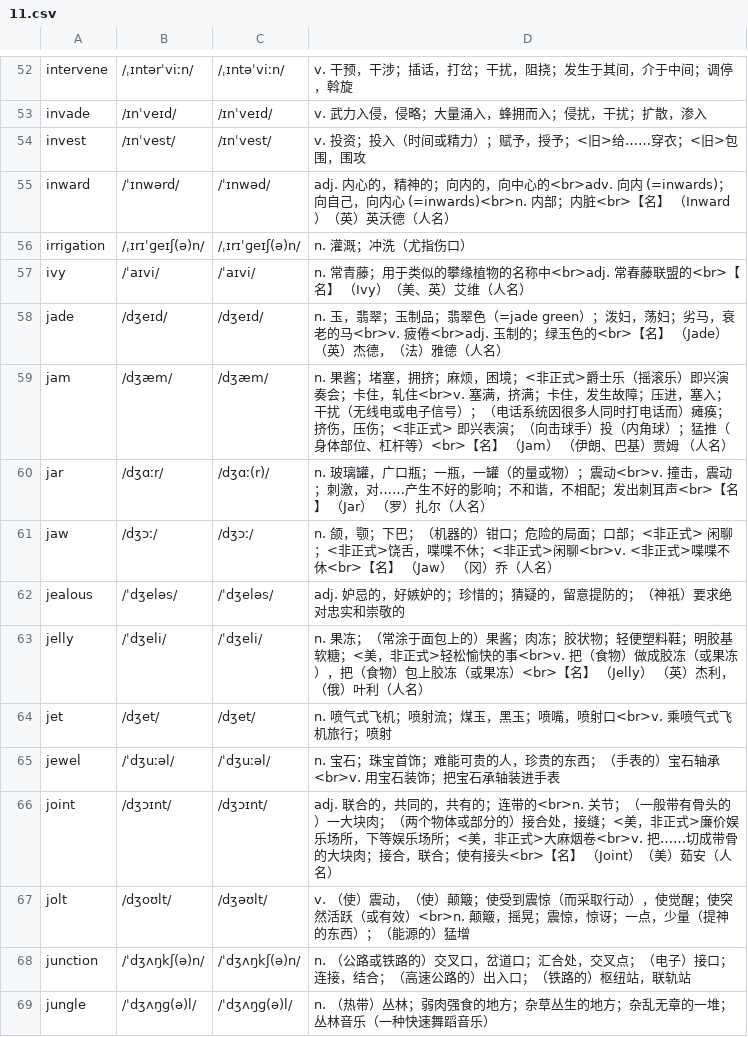
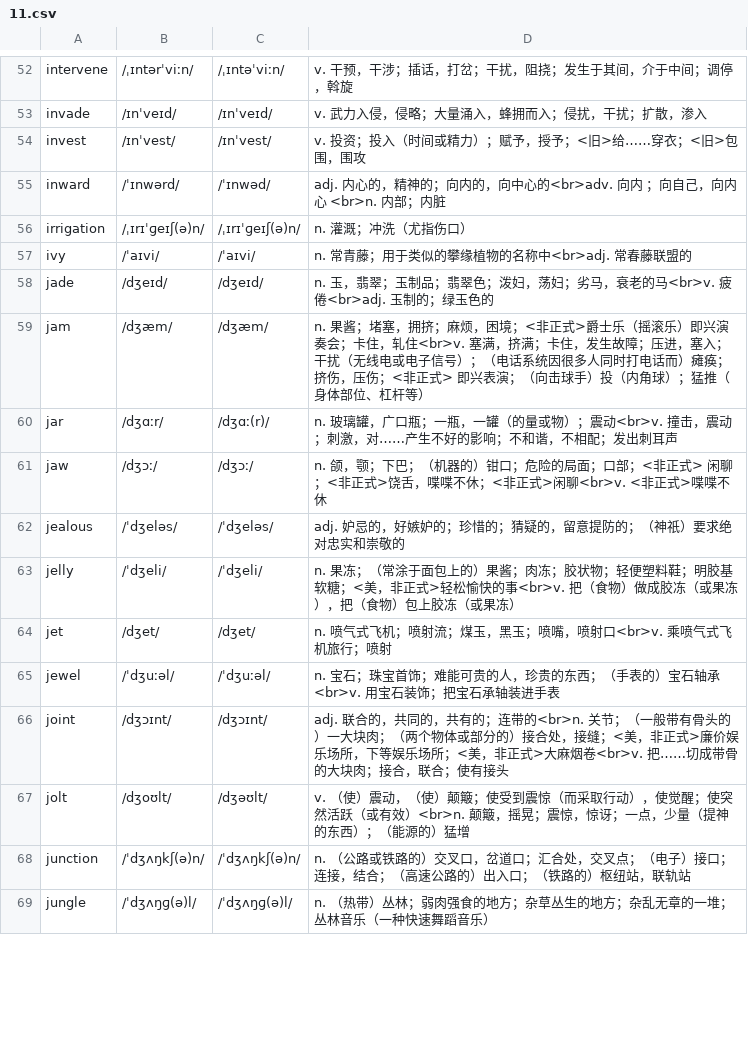
Before and after one commit to rainewhk/anki-ewords, a CSV file: data/困难词库/11.csv, drawn as a sheet; only a part is shown, gaps mark what is left out; the diff covers the shown part only.

```diff
--- a/data/困难词库/11.csv
+++ b/data/困难词库/11.csv
@@ -54,14 +54,14 @@
 "invest","/ɪnˈvest/","/ɪnˈvest/","v. 投资；投入（时间或精力）；赋予，授予；<旧>给……穿衣；<旧>包围，围攻"
-"inward","/ˈɪnwərd/","/ˈɪnwəd/","adj. 内心的，精神的；向内的，向中心的<br>adv. 向内 (=inwards)；向自己，向内心 (=inwards)<br>n. 内部；内脏<br>【名】 （Inward）（英）英沃德（人名）"
+"inward","/ˈɪnwərd/","/ˈɪnwəd/","adj. 内心的，精神的；向内的，向中心的<br>adv. 向内 ；向自己，向内心 <br>n. 内部；内脏"
 "irrigation","/ˌɪrɪˈɡeɪʃ(ə)n/","/ˌɪrɪˈɡeɪʃ(ə)n/","n. 灌溉；冲洗（尤指伤口）"
-"ivy","/ˈaɪvi/","/ˈaɪvi/","n. 常青藤；用于类似的攀缘植物的名称中<br>adj. 常春藤联盟的<br>【名】 （Ivy）（美、英）艾维（人名）"
-"jade","/dʒeɪd/","/dʒeɪd/","n. 玉，翡翠；玉制品；翡翠色（=jade green）；泼妇，荡妇；劣马，衰老的马<br>v. 疲倦<br>adj. 玉制的；绿玉色的<br>【名】 （Jade）（英）杰德，（法）雅德（人名）"
-"jam","/dʒæm/","/dʒæm/","n. 果酱；堵塞，拥挤；麻烦，困境；<非正式>爵士乐（摇滚乐）即兴演奏会；卡住，轧住<br>v. 塞满，挤满；卡住，发生故障；压进，塞入；干扰（无线电或电子信号）；（电话系统因很多人同时打电话而）瘫痪；挤伤，压伤；<非正式> 即兴表演；（向击球手）投（内角球）；猛推（身体部位、杠杆等）<br>【名】 （Jam） （伊朗、巴基）贾姆 （人名）"
-"jar","/dʒɑːr/","/dʒɑː(r)/","n. 玻璃罐，广口瓶；一瓶，一罐（的量或物）；震动<br>v. 撞击，震动；刺激，对……产生不好的影响；不和谐，不相配；发出刺耳声<br>【名】 （Jar） （罗）扎尔（人名）"
-"jaw","/dʒɔː/","/dʒɔː/","n. 颌，颚；下巴；（机器的）钳口；危险的局面；口部；<非正式> 闲聊；<非正式>饶舌，喋喋不休；<非正式>闲聊<br>v. <非正式>喋喋不休<br>【名】 （Jaw） （冈）乔（人名）"
+"ivy","/ˈaɪvi/","/ˈaɪvi/","n. 常青藤；用于类似的攀缘植物的名称中<br>adj. 常春藤联盟的"
+"jade","/dʒeɪd/","/dʒeɪd/","n. 玉，翡翠；玉制品；翡翠色；泼妇，荡妇；劣马，衰老的马<br>v. 疲倦<br>adj. 玉制的；绿玉色的"
+"jam","/dʒæm/","/dʒæm/","n. 果酱；堵塞，拥挤；麻烦，困境；<非正式>爵士乐（摇滚乐）即兴演奏会；卡住，轧住<br>v. 塞满，挤满；卡住，发生故障；压进，塞入；干扰（无线电或电子信号）；（电话系统因很多人同时打电话而）瘫痪；挤伤，压伤；<非正式> 即兴表演；（向击球手）投（内角球）；猛推（身体部位、杠杆等）"
+"jar","/dʒɑːr/","/dʒɑː(r)/","n. 玻璃罐，广口瓶；一瓶，一罐（的量或物）；震动<br>v. 撞击，震动；刺激，对……产生不好的影响；不和谐，不相配；发出刺耳声"
+"jaw","/dʒɔː/","/dʒɔː/","n. 颌，颚；下巴；（机器的）钳口；危险的局面；口部；<非正式> 闲聊；<非正式>饶舌，喋喋不休；<非正式>闲聊<br>v. <非正式>喋喋不休"
 "jealous","/ˈdʒeləs/","/ˈdʒeləs/","adj. 妒忌的，好嫉妒的；珍惜的；猜疑的，留意提防的；（神祇）要求绝对忠实和崇敬的"
-"jelly","/ˈdʒeli/","/ˈdʒeli/","n. 果冻；（常涂于面包上的）果酱；肉冻；胶状物；轻便塑料鞋；明胶基软糖；<美，非正式>轻松愉快的事<br>v. 把（食物）做成胶冻（或果冻），把（食物）包上胶冻（或果冻）<br>【名】 （Jelly） （英）杰利，（俄）叶利（人名）"
+"jelly","/ˈdʒeli/","/ˈdʒeli/","n. 果冻；（常涂于面包上的）果酱；肉冻；胶状物；轻便塑料鞋；明胶基软糖；<美，非正式>轻松愉快的事<br>v. 把（食物）做成胶冻（或果冻），把（食物）包上胶冻（或果冻）"
 "jet","/dʒet/","/dʒet/","n. 喷气式飞机；喷射流；煤玉，黑玉；喷嘴，喷射口<br>v. 乘喷气式飞机旅行；喷射"
 "jewel","/ˈdʒuːəl/","/ˈdʒuːəl/","n. 宝石；珠宝首饰；难能可贵的人，珍贵的东西；（手表的）宝石轴承<br>v. 用宝石装饰；把宝石承轴装进手表"
-"joint","/dʒɔɪnt/","/dʒɔɪnt/","adj. 联合的，共同的，共有的；连带的<br>n. 关节；（一般带有骨头的）一大块肉；（两个物体或部分的）接合处，接缝；<美，非正式>廉价娱乐场所，下等娱乐场所；<美，非正式>大麻烟卷<br>v. 把……切成带骨的大块肉；接合，联合；使有接头<br>【名】 （Joint）（美）茹安（人名）"
+"joint","/dʒɔɪnt/","/dʒɔɪnt/","adj. 联合的，共同的，共有的；连带的<br>n. 关节；（一般带有骨头的）一大块肉；（两个物体或部分的）接合处，接缝；<美，非正式>廉价娱乐场所，下等娱乐场所；<美，非正式>大麻烟卷<br>v. 把……切成带骨的大块肉；接合，联合；使有接头"
 "jolt","/dʒoʊlt/","/dʒəʊlt/","v. （使）震动，（使）颠簸；使受到震惊（而采取行动），使觉醒；使突然活跃（或有效）<br>n. 颠簸，摇晃；震惊，惊讶；一点，少量（提神的东西）；（能源的）猛增"
```
Also changed, not shown: 88 edited cells elsewhere in this file, 1 other file.
